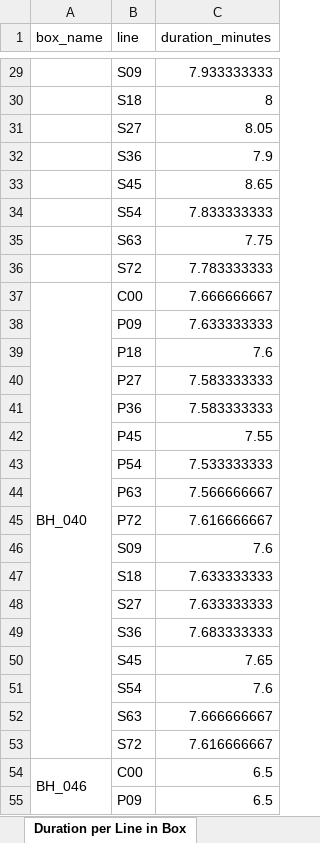
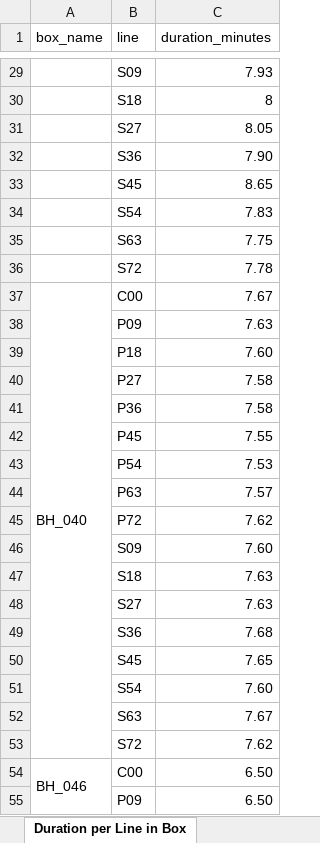
Before and after one commit to smlatic/remote-survey-operator, an Excel workbook: Logger/marine_survey_analysis.xlsx, sheet Duration per Line in Box, drawn as a sheet; only a part is shown, gaps mark what is left out; values as stored, in another font and other column widths than the file's, no cell formats; the diff covers the shown part only; the diff names each change by its address in the sheet, - before the commit and + after, or states it on an @@ line.

```diff
--- a/Logger/marine_survey_analysis.xlsx (sheet Duration per Line in Box)
+++ b/Logger/marine_survey_analysis.xlsx (sheet Duration per Line in Box)
-C29 (duration_minutes): 7.933333333
+C29 (duration_minutes): 7.93
-C32 (duration_minutes): 7.9
+C32 (duration_minutes): 7.90
-C34 (duration_minutes): 7.833333333
+C34 (duration_minutes): 7.83
-C36 (duration_minutes): 7.783333333
+C36 (duration_minutes): 7.78
-C37 (duration_minutes): 7.666666667
+C37 (duration_minutes): 7.67
-C38 (duration_minutes): 7.633333333
+C38 (duration_minutes): 7.63
-C39 (duration_minutes): 7.6
+C39 (duration_minutes): 7.60
-C40:C41 (duration_minutes): 7.583333333
+C40:C41 (duration_minutes): 7.58
-C43 (duration_minutes): 7.533333333
+C43 (duration_minutes): 7.53
-C44 (duration_minutes): 7.566666667
+C44 (duration_minutes): 7.57
-C45 (duration_minutes): 7.616666667
+C45 (duration_minutes): 7.62
-C46 (duration_minutes): 7.6
+C46 (duration_minutes): 7.60
-C47:C48 (duration_minutes): 7.633333333
+C47:C48 (duration_minutes): 7.63
-C49 (duration_minutes): 7.683333333
+C49 (duration_minutes): 7.68
-C51 (duration_minutes): 7.6
+C51 (duration_minutes): 7.60
-C52 (duration_minutes): 7.666666667
+C52 (duration_minutes): 7.67
-C53 (duration_minutes): 7.616666667
+C53 (duration_minutes): 7.62
-C54:C55 (duration_minutes): 6.5
+C54:C55 (duration_minutes): 6.50
```
Also changed, not shown: 811 edited cells elsewhere in this sheet, sheet Operator Schedule, sheet Logged Duration per Box, sheet Time Between Boxes, sheet Summary, sheet Retries per Box, sheet Survey Frequency per Box, 3 more sheets, other sheet tabs, cell formats, 9 other files.
